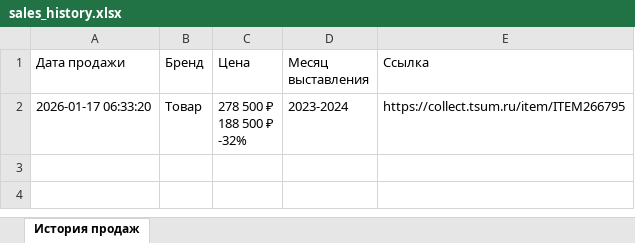
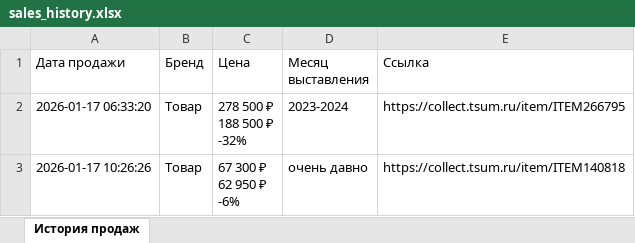
Before and after one commit to gg0sss/tzumwownigga, an Excel workbook: sales_history.xlsx, sheet История продаж, drawn as a sheet; values as stored, in another font and other column widths than the file's, no borders; ↵ is a line break in a cell; the diff names each change by its address in the sheet, - before the commit and + after, or states it on an @@ line.

```diff
--- a/sales_history.xlsx (sheet История продаж)
+++ b/sales_history.xlsx (sheet История продаж)
+row 3: 2026-01-17 10:26:26 | Товар | 67 300 ₽ ↵ 62 950 ₽ ↵ -6% | очень давно | https://collect.tsum.ru/item/ITEM140818
```
Also changed, not shown: 1 other file.
